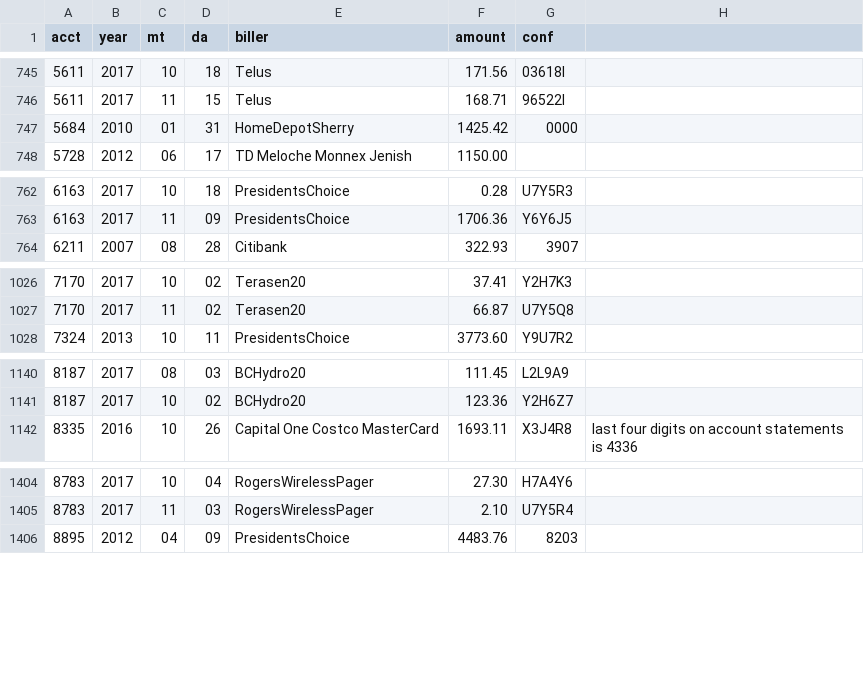
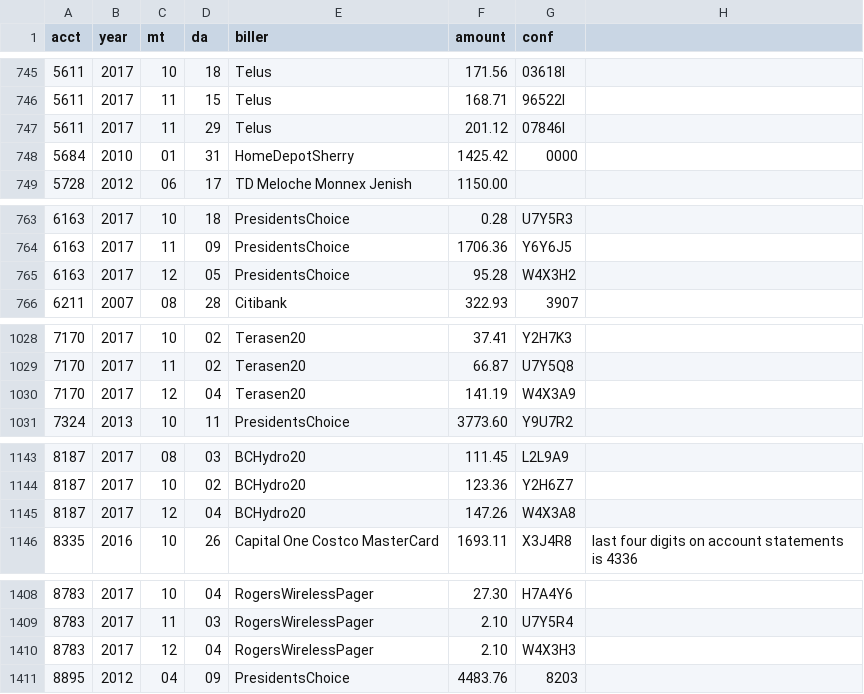
Before and after one commit to feideini/rbills, a CSV file: sbills.csv, drawn as a sheet; only a part is shown, gaps mark what is left out.

```diff
--- a/sbills.csv
+++ b/sbills.csv
@@ -746,2 +746,3 @@ acct,year,mt,da,biller,amount,conf
 5611,2017,11,15,Telus,168.71,96522I
+5611,2017,11,29,Telus,201.12,07846I
 5684,2010,01,31,HomeDepotSherry,1425.42,0000
@@ -763,2 +764,3 @@ acct,year,mt,da,biller,amount,conf
 6163,2017,11,09,PresidentsChoice,1706.36,Y6Y6J5
+6163,2017,12,05,PresidentsChoice,95.28,W4X3H2
 6211,2007,08,28,Citibank,322.93,3907
@@ -1027,2 +1029,3 @@ acct,year,mt,da,biller,amount,conf
 7170,2017,11,02,Terasen20,66.87,U7Y5Q8
+7170,2017,12,04,Terasen20,141.19,W4X3A9
 7324,2013,10,11,PresidentsChoice,3773.60,Y9U7R2
@@ -1141,2 +1144,3 @@ acct,year,mt,da,biller,amount,conf
 8187,2017,10,02,BCHydro20,123.36,Y2H6Z7
+8187,2017,12,04,BCHydro20,147.26,W4X3A8
 8335,2016,10,26,Capital One Costco MasterCard,1693.11,X3J4R8,last four digits on account statements is 4336
@@ -1405,2 +1409,3 @@ acct,year,mt,da,biller,amount,conf
 8783,2017,11,03,RogersWirelessPager,2.10,U7Y5R4
+8783,2017,12,04,RogersWirelessPager,2.10,W4X3H3
 8895,2012,04,09,PresidentsChoice,4483.76,8203
```
Also changed, not shown: payments.csv, stateItems.csv, 2 other files.
